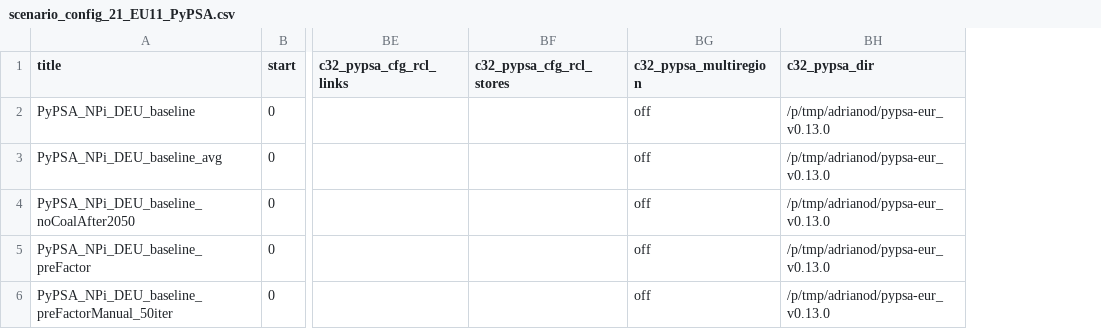
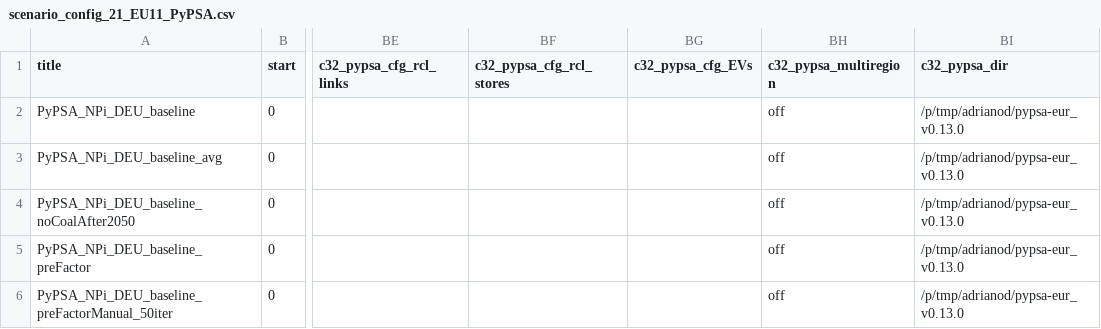
Before and after one commit to aodenweller/remind, a CSV file: config/scenario_config_21_EU11_PyPSA.csv, drawn as a sheet; only a part is shown, gaps mark what is left out; the diff covers the shown part only; the diff names each change by its address in the sheet, - before the commit and + after, or states it on an @@ line.

```diff
--- a/config/scenario_config_21_EU11_PyPSA.csv
+++ b/config/scenario_config_21_EU11_PyPSA.csv
+column BG (c32_pypsa_cfg_EVs), empty
```
Also changed, not shown: 1 added row and 9 edited cells elsewhere in this file, 5 other files.
